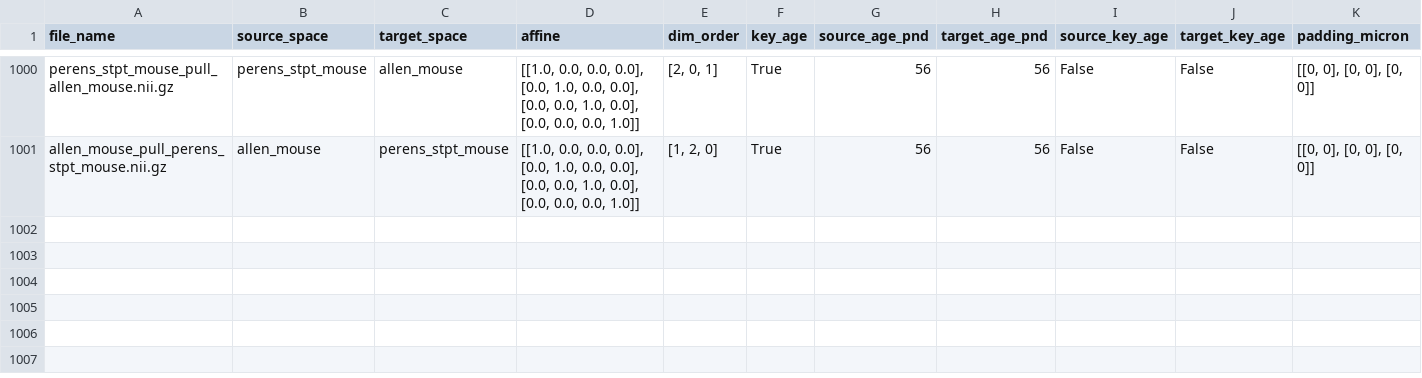
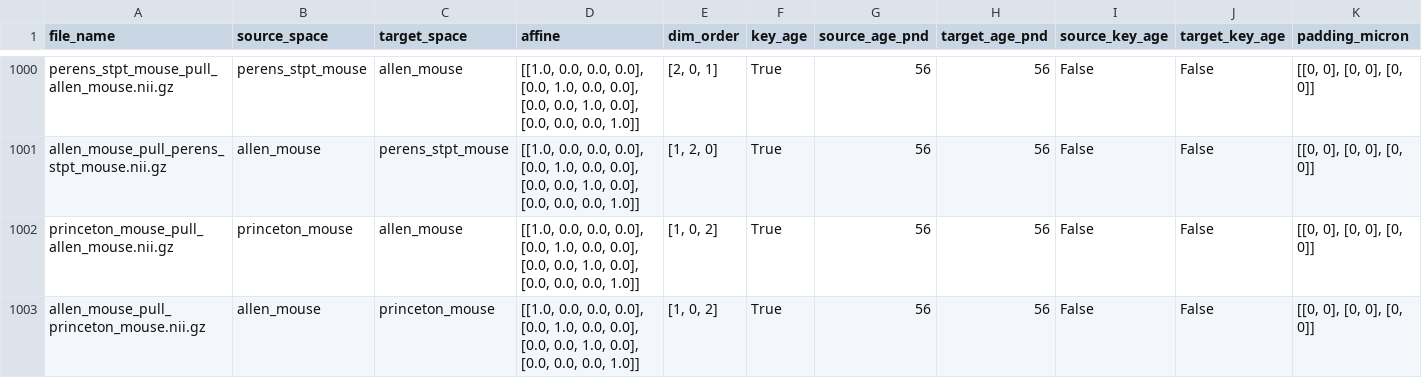
Before and after one commit to Neural-Systems-at-UIO/CCF_translator, a CSV file: CCF_translator/metadata/translation_metadata.csv, drawn as a sheet; only a part is shown, gaps mark what is left out; rows hold the shown columns only; the diff names each change by its address in the sheet, - before the commit and + after, or states it on an @@ line.

Commit message:
include visualisation of how the spaces are connected

```diff
--- a/CCF_translator/metadata/translation_metadata.csv
+++ b/CCF_translator/metadata/translation_metadata.csv
+row 1002: princeton_mouse_pull_allen_mouse.nii.gz | princeton_mouse | allen_mouse | [[1.0, 0.0, 0.0, 0.0], [0.0, 1.0, 0.0, 0.0], [0.0, 0.0, 1.0, 0.0], [0.0, 0.0, 0.0, 1.0]] | [1, 0, 2] | True | 56 | 56 | False | False | [[0, 0], [0, 0], [0, 0]]
+row 1003: allen_mouse_pull_princeton_mouse.nii.gz | allen_mouse | princeton_mouse | [[1.0, 0.0, 0.0, 0.0], [0.0, 1.0, 0.0, 0.0], [0.0, 0.0, 1.0, 0.0], [0.0, 0.0, 0.0, 1.0]] | [1, 0, 2] | True | 56 | 56 | False | False | [[0, 0], [0, 0], [0, 0]]
```
Also changed, not shown: 7 other files.
